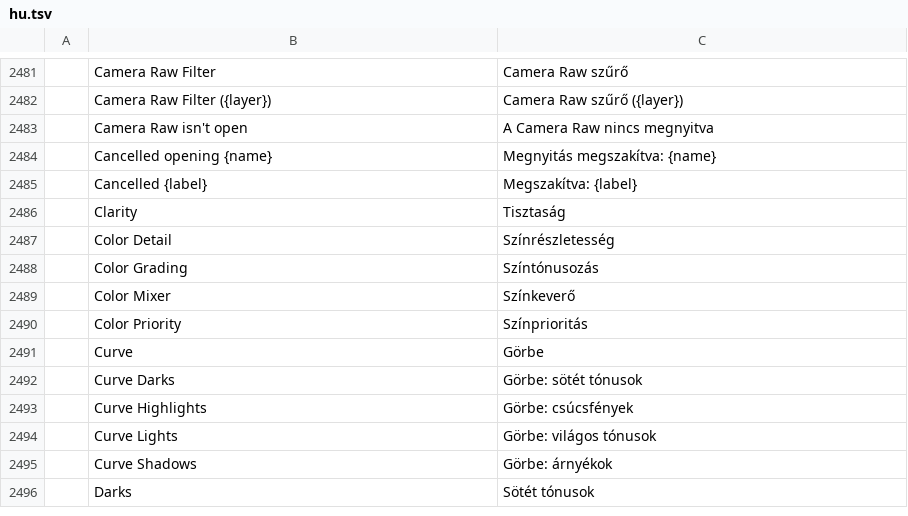
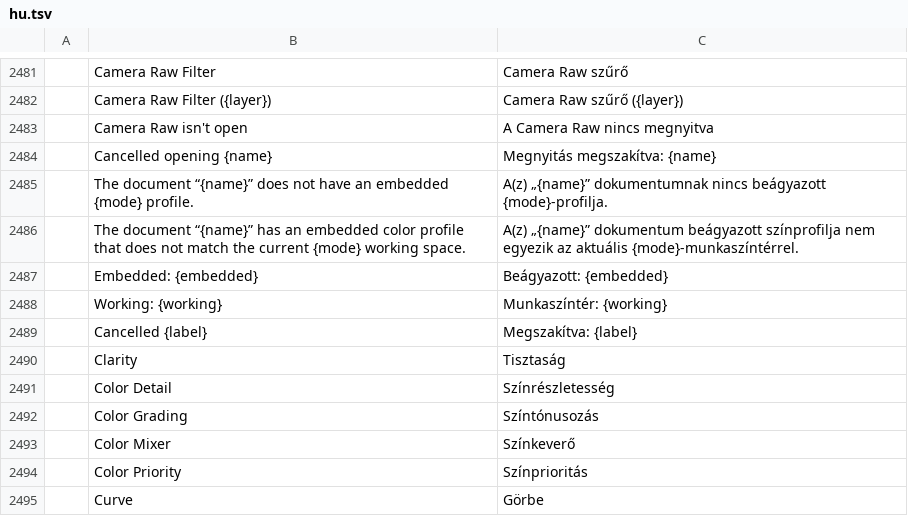
Before and after one commit to GabryelTenorio/photocraft, a TSV file: crates/ui-egui/src/i18n/hu.tsv, drawn as a sheet; only a part is shown, gaps mark what is left out; the shorter side is filled out with more unchanged rows; the diff names each change by its address in the sheet, - before the commit and + after, or states it on an @@ line.

```diff
--- a/crates/ui-egui/src/i18n/hu.tsv
+++ b/crates/ui-egui/src/i18n/hu.tsv
+row 2485:  | The document “{name}” does not have an embedded {mode} profile. | A(z) „{name}” dokumentumnak nincs beágyazott {mode}-profilja.
+row 2486:  | The document “{name}” has an embedded color profile that does not match the current {mode} working space. | A(z) „{name}” dokumentum beágyazott színprofilja nem egyezik az aktuális {mode}-munkaszíntérrel.
+row 2487:  | Embedded: {embedded} | Beágyazott: {embedded}
+row 2488:  | Working: {working} | Munkaszíntér: {working}
```
Also changed, not shown: crates/ui-egui/src/i18n/sr.tsv, crates/ui-egui/src/i18n/tr.tsv, 1 other file.
